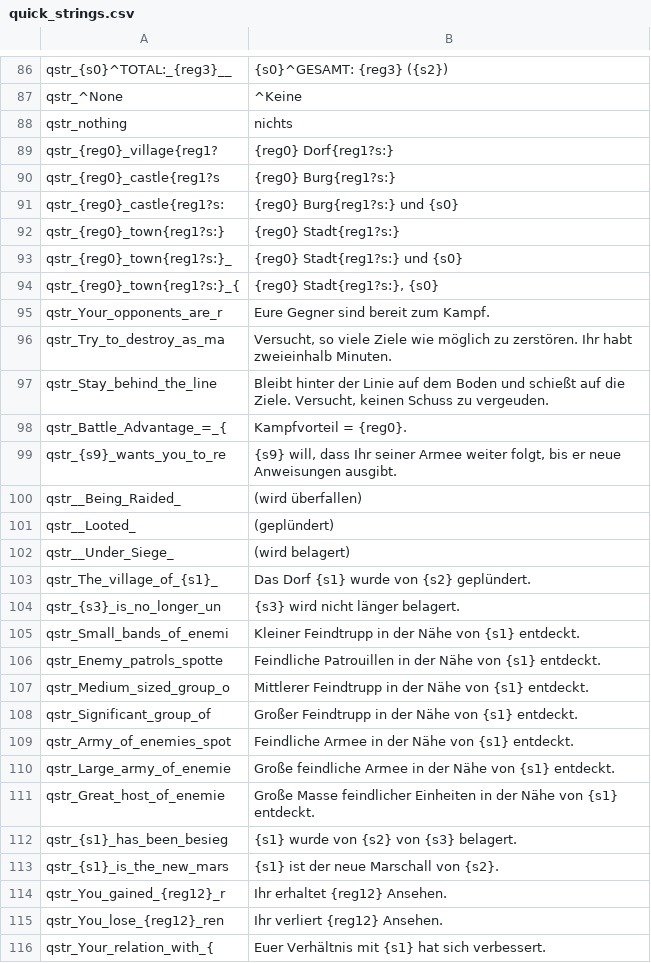
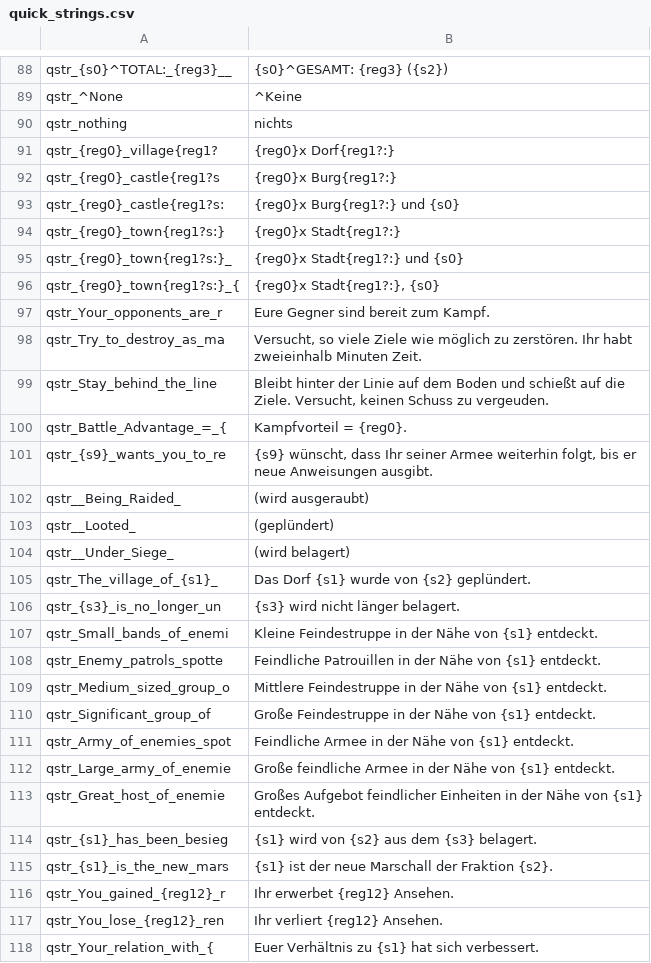
Before and after one commit to lefi7z/mbwarband_German, a CSV file: languages/de/quick_strings.csv, drawn as a sheet; only a part is shown, gaps mark what is left out; the diff covers the shown part only.

```diff
--- a/languages/de/quick_strings.csv
+++ b/languages/de/quick_strings.csv
@@ -88,14 +90,14 @@ qstr_^None|^Keine
 qstr_nothing|nichts
-qstr_{reg0}_village{reg1?|{reg0} Dorf{reg1?s:}
-qstr_{reg0}_castle{reg1?s|{reg0} Burg{reg1?s:}
-qstr_{reg0}_castle{reg1?s:|{reg0} Burg{reg1?s:} und {s0}
-qstr_{reg0}_town{reg1?s:}|{reg0} Stadt{reg1?s:}
-qstr_{reg0}_town{reg1?s:}_|{reg0} Stadt{reg1?s:} und {s0}
-qstr_{reg0}_town{reg1?s:}_{|{reg0} Stadt{reg1?s:}, {s0}
+qstr_{reg0}_village{reg1?|{reg0}x Dorf{reg1?:}
+qstr_{reg0}_castle{reg1?s|{reg0}x Burg{reg1?:}
+qstr_{reg0}_castle{reg1?s:|{reg0}x Burg{reg1?:} und {s0}
+qstr_{reg0}_town{reg1?s:}|{reg0}x Stadt{reg1?:}
+qstr_{reg0}_town{reg1?s:}_|{reg0}x Stadt{reg1?:} und {s0}
+qstr_{reg0}_town{reg1?s:}_{|{reg0}x Stadt{reg1?:}, {s0}
 qstr_Your_opponents_are_r|Eure Gegner sind bereit zum Kampf.
-qstr_Try_to_destroy_as_ma|Versucht, so viele Ziele wie möglich zu zerstören. Ihr habt zweieinhalb Minuten.
+qstr_Try_to_destroy_as_ma|Versucht, so viele Ziele wie möglich zu zerstören. Ihr habt zweieinhalb Minuten Zeit.
 qstr_Stay_behind_the_line|Bleibt hinter der Linie auf dem Boden und schießt auf die Ziele. Versucht, keinen Schuss zu vergeuden.
 qstr_Battle_Advantage_=_{|Kampfvorteil = {reg0}.
-qstr_{s9}_wants_you_to_re|{s9} will, dass Ihr seiner Armee weiter folgt, bis er neue Anweisungen ausgibt.
-qstr__Being_Raided_|(wird überfallen)
+qstr_{s9}_wants_you_to_re|{s9} wünscht, dass Ihr seiner Armee weiterhin folgt, bis er neue Anweisungen ausgibt.
+qstr__Being_Raided_|(wird ausgeraubt)
 qstr__Looted_|(geplündert)
@@ -104,13 +106,13 @@ qstr_The_village_of_{s1}_|Das Dorf {s1} wurde von {s2} geplündert.
 qstr_{s3}_is_no_longer_un|{s3} wird nicht länger belagert.
-qstr_Small_bands_of_enemi|Kleiner Feindtrupp in der Nähe von {s1} entdeckt.
+qstr_Small_bands_of_enemi|Kleine Feindestruppe in der Nähe von {s1} entdeckt.
 qstr_Enemy_patrols_spotte|Feindliche Patrouillen in der Nähe von {s1} entdeckt.
-qstr_Medium_sized_group_o|Mittlerer Feindtrupp in der Nähe von {s1} entdeckt.
-qstr_Significant_group_of|Großer Feindtrupp in der Nähe von {s1} entdeckt.
+qstr_Medium_sized_group_o|Mittlere Feindestruppe in der Nähe von {s1} entdeckt.
+qstr_Significant_group_of|Große Feindestruppe in der Nähe von {s1} entdeckt.
 qstr_Army_of_enemies_spot|Feindliche Armee in der Nähe von {s1} entdeckt.
 qstr_Large_army_of_enemie|Große feindliche Armee in der Nähe von {s1} entdeckt.
-qstr_Great_host_of_enemie|Große Masse feindlicher Einheiten in der Nähe von {s1} entdeckt.
-qstr_{s1}_has_been_besieg|{s1} wurde von {s2} von {s3} belagert.
-qstr_{s1}_is_the_new_mars|{s1} ist der neue Marschall von {s2}.
-qstr_You_gained_{reg12}_r|Ihr erhaltet {reg12} Ansehen.
+qstr_Great_host_of_enemie|Großes Aufgebot feindlicher Einheiten in der Nähe von {s1} entdeckt.
+qstr_{s1}_has_been_besieg|{s1} wird von {s2} aus dem {s3} belagert.
+qstr_{s1}_is_the_new_mars|{s1} ist der neue Marschall der Fraktion {s2}.
+qstr_You_gained_{reg12}_r|Ihr erwerbet {reg12} Ansehen.
 qstr_You_lose_{reg12}_ren|Ihr verliert {reg12} Ansehen.
-qstr_Your_relation_with_{|Euer Verhältnis mit {s1} hat sich verbessert.
+qstr_Your_relation_with_{|Euer Verhältnis zu {s1} hat sich verbessert.
```
Also changed, not shown: 10 added rows, 2 removed rows, 3 moved rows and 142 edited cells elsewhere in this file, languages/de/parties.csv, 2 other files.
